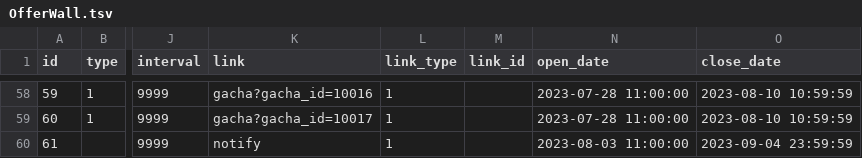
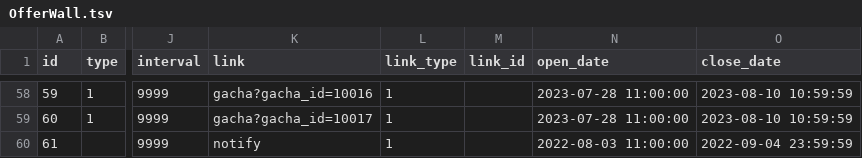
Before and after one commit to game4353/camp-data, a TSV file: data/tsv/OfferWall.tsv, drawn as a sheet; only a part is shown, gaps mark what is left out; the diff names each change by its address in the sheet, - before the commit and + after, or states it on an @@ line.

```diff
--- a/data/tsv/OfferWall.tsv
+++ b/data/tsv/OfferWall.tsv
-N60 (open_date): 2023-08-03 11:00:00
+N60 (open_date): 2022-08-03 11:00:00
-O60 (close_date): 2023-09-04 23:59:59
+O60 (close_date): 2022-09-04 23:59:59
```
Also changed, not shown: 1 other file.
